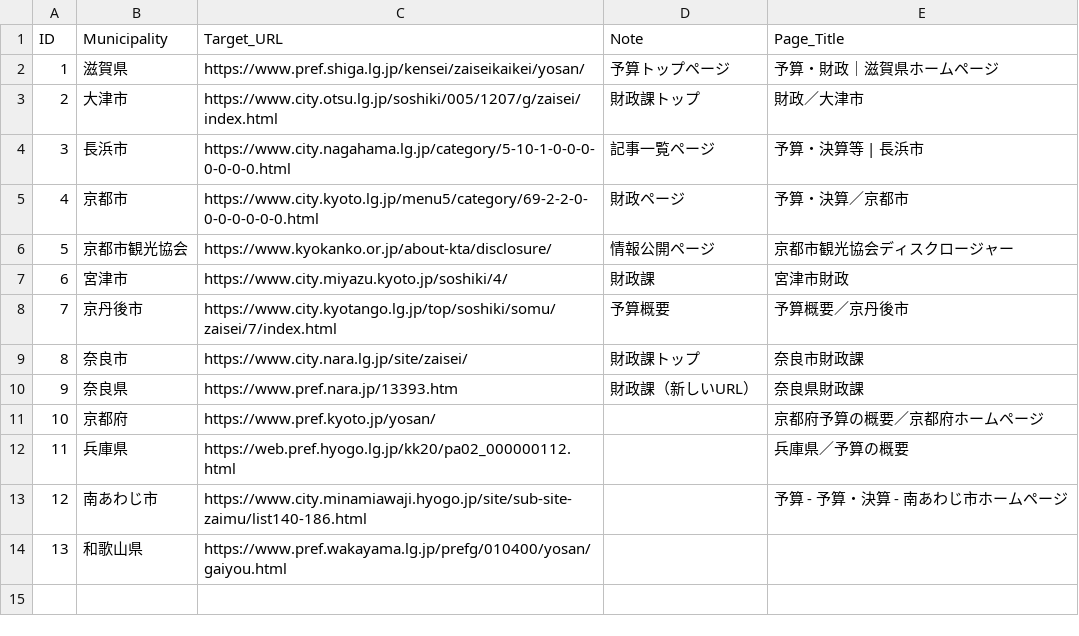
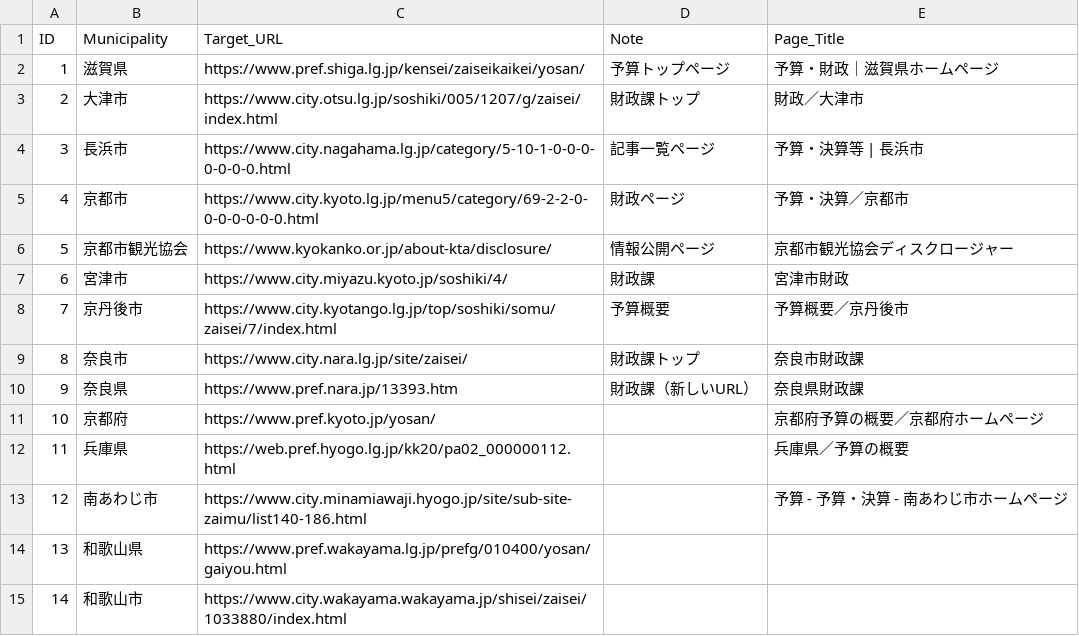
Before and after one commit to 127ytko/kanko-budget, a CSV file: target_urls.csv, drawn as a sheet.

Commit message:
➕ 自治体追加: 和歌山市

```diff
--- a/target_urls.csv
+++ b/target_urls.csv
@@ -14 +14,2 @@
 13,"和歌山県","https://www.pref.wakayama.lg.jp/prefg/010400/yosan/gaiyou.html","",""
+14,"和歌山市","https://www.city.wakayama.wakayama.jp/shisei/zaisei/1033880/index.html","",""
```
